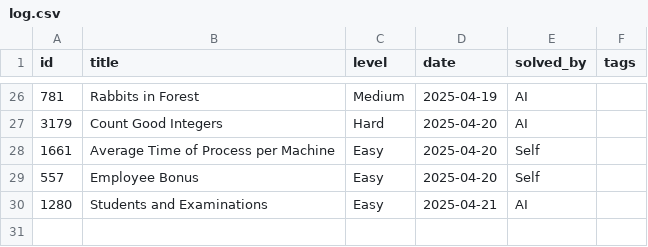
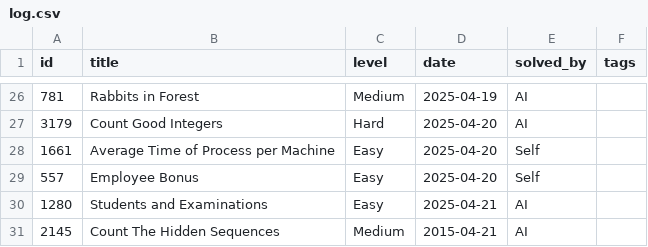
Before and after one commit to kendrickhn/leetcode, a CSV file: progress/log.csv, drawn as a sheet; only a part is shown, gaps mark what is left out.

```diff
--- a/progress/log.csv
+++ b/progress/log.csv
@@ -30 +30,2 @@ id,title,level,date,solved_by,tags
 1280,Students and Examinations,Easy,2025-04-21,AI,
+2145,Count The Hidden Sequences,Medium,2015-04-21,AI,
```
Also changed, not shown: 1 other file.
